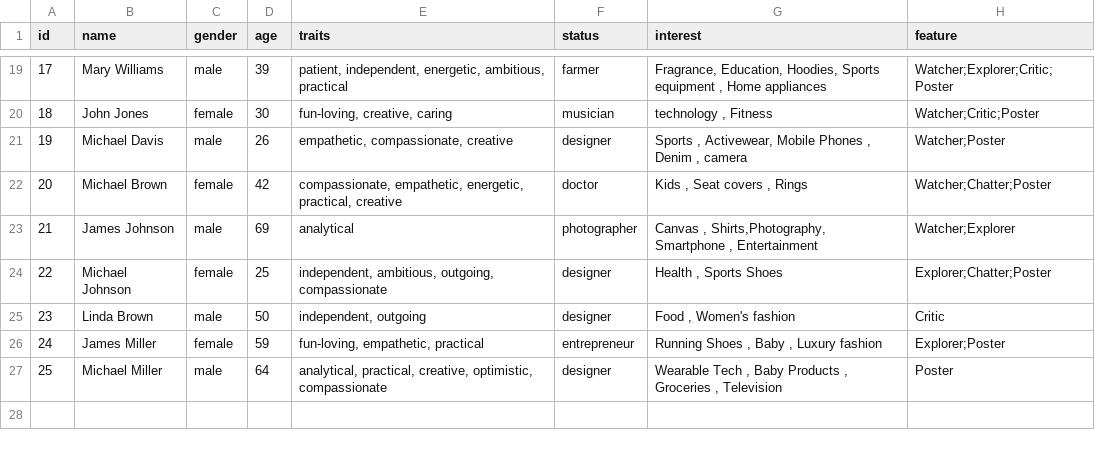
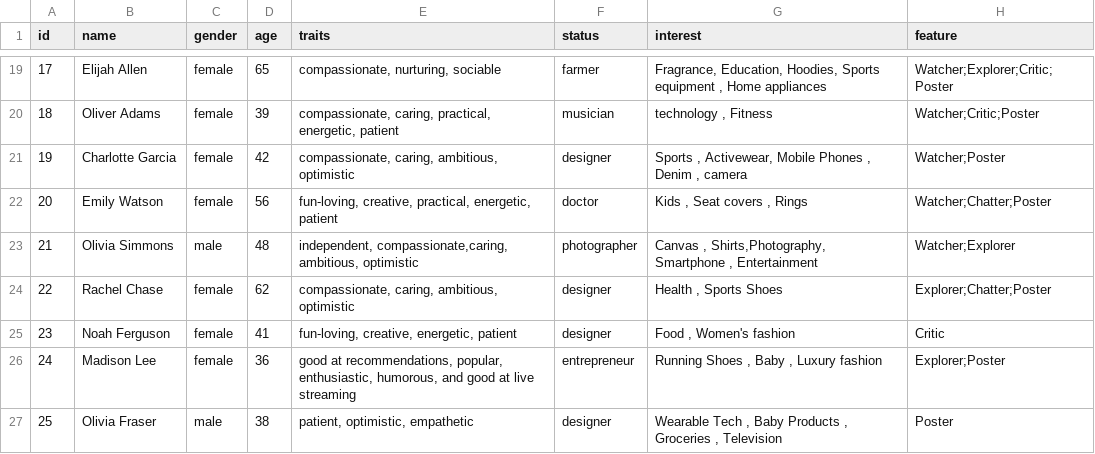
Before and after one commit to yijunL/LMAgent, a CSV file: data/user_demo.csv, drawn as a sheet; only a part is shown, gaps mark what is left out; the diff covers the shown part only.

```diff
--- a/data/user_demo.csv
+++ b/data/user_demo.csv
@@ -19,9 +19,9 @@ id,name,gender,age,traits,status,interest,feature
-17,Mary Williams,male,39,"patient, independent, energetic, ambitious, practical",farmer,"Fragrance, Education, Hoodies, Sports equipment , Home appliances ",Watcher;Explorer;Critic;Poster
-18,John Jones,female,30,"fun-loving, creative, caring",musician," technology , Fitness ",Watcher;Critic;Poster
-19,Michael Davis,male,26,"empathetic, compassionate, creative",designer," Sports , Activewear, Mobile Phones , Denim , camera ",Watcher;Poster
-20,Michael Brown,female,42,"compassionate, empathetic, energetic, practical, creative",doctor," Kids , Seat covers , Rings ",Watcher;Chatter;Poster
-21,James Johnson,male,69,analytical,photographer," Canvas , Shirts,Photography, Smartphone , Entertainment",Watcher;Explorer
-22,Michael Johnson,female,25,"independent, ambitious, outgoing, compassionate",designer," Health , Sports Shoes ",Explorer;Chatter;Poster
-23,Linda Brown,male,50,"independent, outgoing",designer," Food , Women's fashion ",Critic
-24,James Miller,female,59,"fun-loving, empathetic, practical",entrepreneur," Running Shoes , Baby , Luxury fashion",Explorer;Poster
-25,Michael Miller,male,64,"analytical, practical, creative, optimistic, compassionate",designer," Wearable Tech , Baby Products , Groceries , Television ",Poster
+17,Elijah Allen,female,65,"compassionate, nurturing, sociable",farmer,"Fragrance, Education, Hoodies, Sports equipment , Home appliances ",Watcher;Explorer;Critic;Poster
+18,Oliver Adams,female,39,"compassionate, caring, practical, energetic, patient",musician," technology , Fitness ",Watcher;Critic;Poster
+19,Charlotte Garcia,female,42,"compassionate, caring, ambitious, optimistic",designer," Sports , Activewear, Mobile Phones , Denim , camera ",Watcher;Poster
+20,Emily Watson,female,56,"fun-loving, creative, practical, energetic, patient",doctor," Kids , Seat covers , Rings ",Watcher;Chatter;Poster
+21,Olivia Simmons,male,48,"independent, compassionate,caring, ambitious, optimistic",photographer," Canvas , Shirts,Photography, Smartphone , Entertainment",Watcher;Explorer
+22,Rachel Chase,female,62,"compassionate, caring, ambitious, optimistic",designer," Health , Sports Shoes ",Explorer;Chatter;Poster
+23,Noah Ferguson,female,41,"fun-loving, creative, energetic, patient",designer," Food , Women's fashion ",Critic
+24,Madison Lee,female,36,"good at recommendations, popular, enthusiastic, humorous, and good at live streaming",entrepreneur," Running Shoes , Baby , Luxury fashion",Explorer;Poster
+25,Olivia Fraser,male,38,"patient, optimistic, empathetic",designer," Wearable Tech , Baby Products , Groceries , Television ",Poster
```
Also changed, not shown: 61 edited cells elsewhere in this file, 1 other file.
